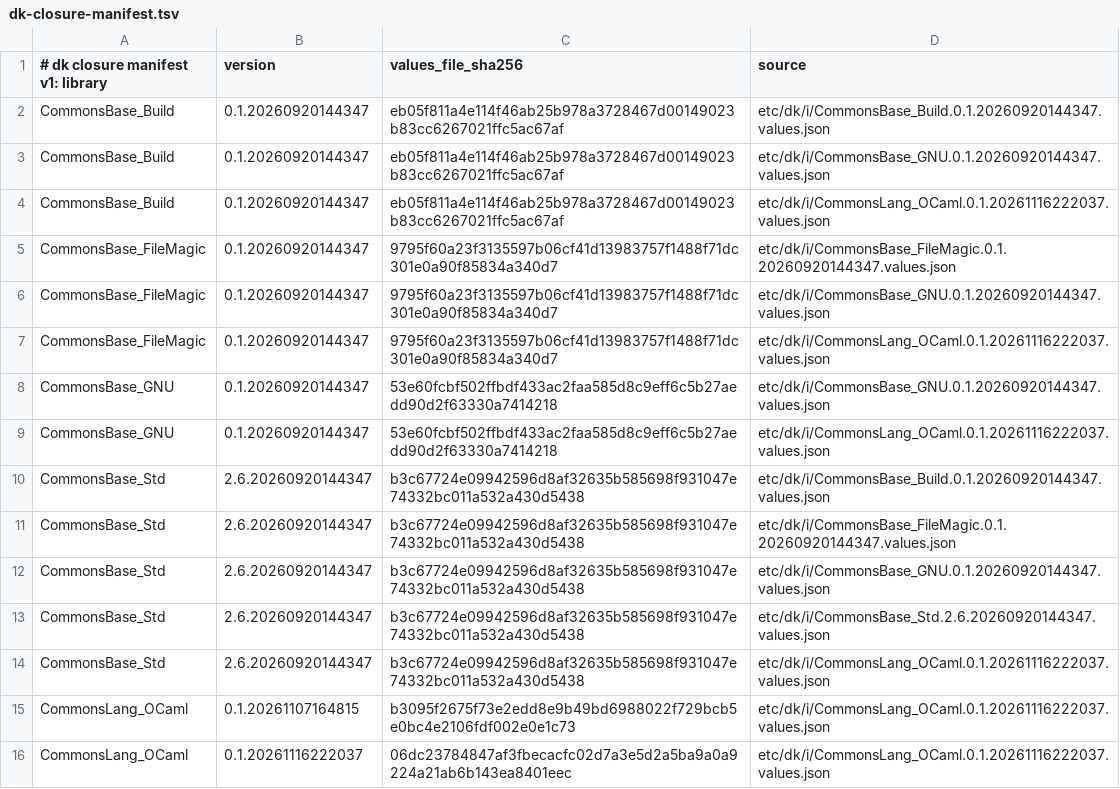
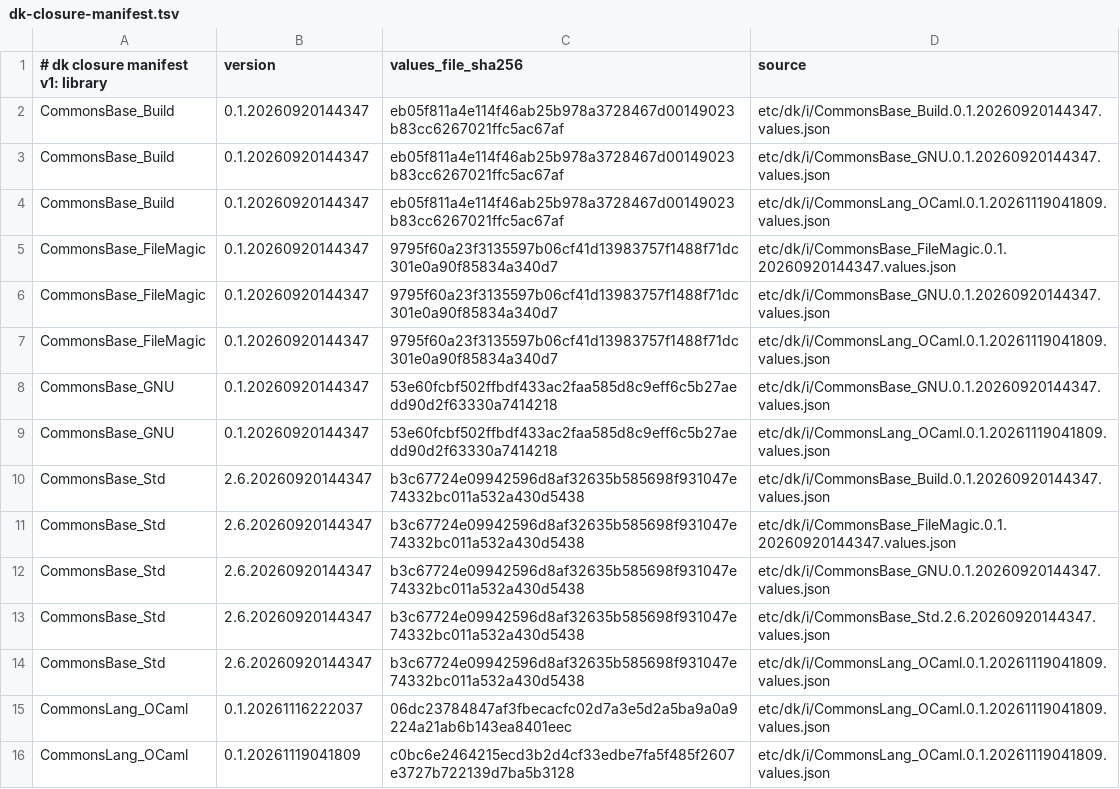
Before and after one commit to dkpkg/CommonsBase_Dk, a TSV file: etc/dk/i/dk-closure-manifest.tsv, drawn as a sheet.

Commit message:
Repin CommonsLang_OCaml for the GenerateDriver import fix
+ Update the CommonsLang_OCaml import to 0.1.20261119041809, whose
  Dk.OpamLock 1.1.24 imports only the packages an import source builds
+ Update the Dk0, Dk1 and TestPkg drivers to GenerateDriver 1.1.24 with
  OpamLock Refresh. Dk0 and Dk1 change only their stamp and banner
+ Remove the HAND-EDITED note from TestPkg.Closure: the regenerated
  driver drops the same 13 impdep_ arguments by itself
+ Update the driver freshness check in distribute-0.1.yml to Refresh 1.1.24

```diff
--- a/etc/dk/i/dk-closure-manifest.tsv
+++ b/etc/dk/i/dk-closure-manifest.tsv
@@ -3,8 +3,8 @@ CommonsBase_Build	0.1.20260920144347	eb05f811a4e114f46ab25b978a3728467d00149023b
 CommonsBase_Build	0.1.20260920144347	eb05f811a4e114f46ab25b978a3728467d00149023b83cc6267021ffc5ac67af	etc/dk/i/CommonsBase_GNU.0.1.20260920144347.values.json
-CommonsBase_Build	0.1.20260920144347	eb05f811a4e114f46ab25b978a3728467d00149023b83cc6267021ffc5ac67af	etc/dk/i/CommonsLang_OCaml.0.1.20261116222037.values.json
+CommonsBase_Build	0.1.20260920144347	eb05f811a4e114f46ab25b978a3728467d00149023b83cc6267021ffc5ac67af	etc/dk/i/CommonsLang_OCaml.0.1.20261119041809.values.json
 CommonsBase_FileMagic	0.1.20260920144347	9795f60a23f3135597b06cf41d13983757f1488f71dc301e0a90f85834a340d7	etc/dk/i/CommonsBase_FileMagic.0.1.20260920144347.values.json
 CommonsBase_FileMagic	0.1.20260920144347	9795f60a23f3135597b06cf41d13983757f1488f71dc301e0a90f85834a340d7	etc/dk/i/CommonsBase_GNU.0.1.20260920144347.values.json
-CommonsBase_FileMagic	0.1.20260920144347	9795f60a23f3135597b06cf41d13983757f1488f71dc301e0a90f85834a340d7	etc/dk/i/CommonsLang_OCaml.0.1.20261116222037.values.json
+CommonsBase_FileMagic	0.1.20260920144347	9795f60a23f3135597b06cf41d13983757f1488f71dc301e0a90f85834a340d7	etc/dk/i/CommonsLang_OCaml.0.1.20261119041809.values.json
 CommonsBase_GNU	0.1.20260920144347	53e60fcbf502ffbdf433ac2faa585d8c9eff6c5b27aedd90d2f63330a7414218	etc/dk/i/CommonsBase_GNU.0.1.20260920144347.values.json
-CommonsBase_GNU	0.1.20260920144347	53e60fcbf502ffbdf433ac2faa585d8c9eff6c5b27aedd90d2f63330a7414218	etc/dk/i/CommonsLang_OCaml.0.1.20261116222037.values.json
+CommonsBase_GNU	0.1.20260920144347	53e60fcbf502ffbdf433ac2faa585d8c9eff6c5b27aedd90d2f63330a7414218	etc/dk/i/CommonsLang_OCaml.0.1.20261119041809.values.json
 CommonsBase_Std	2.6.20260920144347	b3c67724e09942596d8af32635b585698f931047e74332bc011a532a430d5438	etc/dk/i/CommonsBase_Build.0.1.20260920144347.values.json
@@ -13,4 +13,4 @@ CommonsBase_Std	2.6.20260920144347	b3c67724e09942596d8af32635b585698f931047e7433
 CommonsBase_Std	2.6.20260920144347	b3c67724e09942596d8af32635b585698f931047e74332bc011a532a430d5438	etc/dk/i/CommonsBase_Std.2.6.20260920144347.values.json
-CommonsBase_Std	2.6.20260920144347	b3c67724e09942596d8af32635b585698f931047e74332bc011a532a430d5438	etc/dk/i/CommonsLang_OCaml.0.1.20261116222037.values.json
-CommonsLang_OCaml	0.1.20261107164815	b3095f2675f73e2edd8e9b49bd6988022f729bcb5e0bc4e2106fdf002e0e1c73	etc/dk/i/CommonsLang_OCaml.0.1.20261116222037.values.json
-CommonsLang_OCaml	0.1.20261116222037	06dc23784847af3fbecacfc02d7a3e5d2a5ba9a0a9224a21ab6b143ea8401eec	etc/dk/i/CommonsLang_OCaml.0.1.20261116222037.values.json
+CommonsBase_Std	2.6.20260920144347	b3c67724e09942596d8af32635b585698f931047e74332bc011a532a430d5438	etc/dk/i/CommonsLang_OCaml.0.1.20261119041809.values.json
+CommonsLang_OCaml	0.1.20261116222037	06dc23784847af3fbecacfc02d7a3e5d2a5ba9a0a9224a21ab6b143ea8401eec	etc/dk/i/CommonsLang_OCaml.0.1.20261119041809.values.json
+CommonsLang_OCaml	0.1.20261119041809	c0bc6e2464215ecd3b2d4cf33edbe7fa5f485f2607e3727b722139d7ba5b3128	etc/dk/i/CommonsLang_OCaml.0.1.20261119041809.values.json
```
Also changed, not shown: 7 other files.
